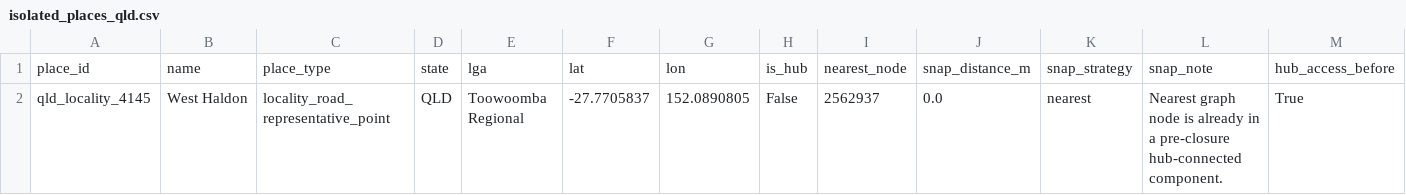
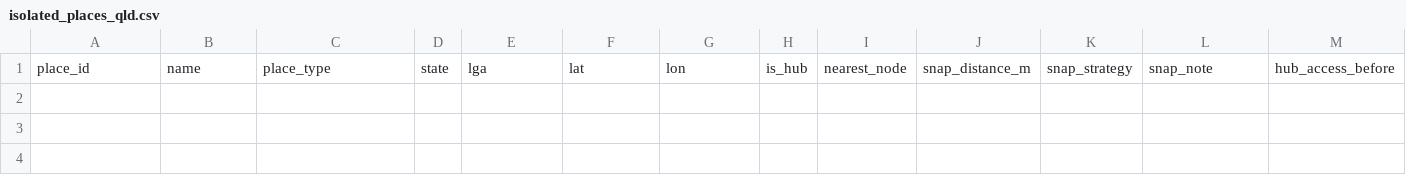
Before and after one commit to gowlettluke/qld_only_isolation, a CSV file: out_isolation_current/isolated_places_qld.csv, drawn as a sheet; only a part is shown; rows hold the shown columns only; the diff names each change by its address in the sheet, - before the commit and + after, or states it on an @@ line.

```diff
--- a/out_isolation_current/isolated_places_qld.csv
+++ b/out_isolation_current/isolated_places_qld.csv
-row 2: qld_locality_4145 | West Haldon | locality_road_representative_point | QLD | Toowoomba Regional | -27.7705837 | 152.0890805 | False | 2562937 | 0.0 | nearest | Nearest graph node is already in a pre-closure hub-connected component. | True
```
Also changed, not shown: 7 other files.
